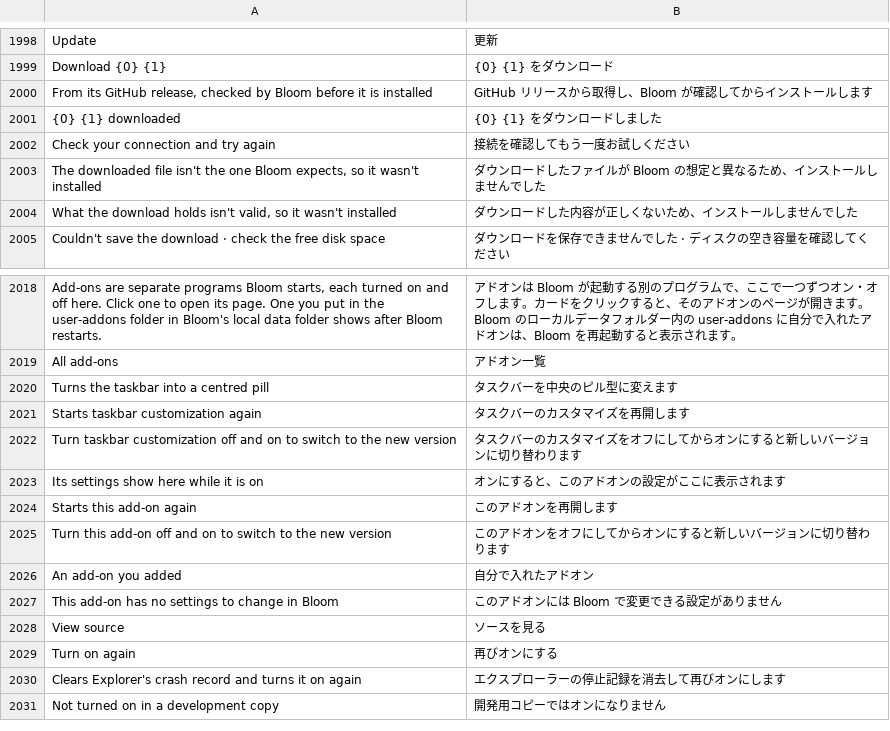
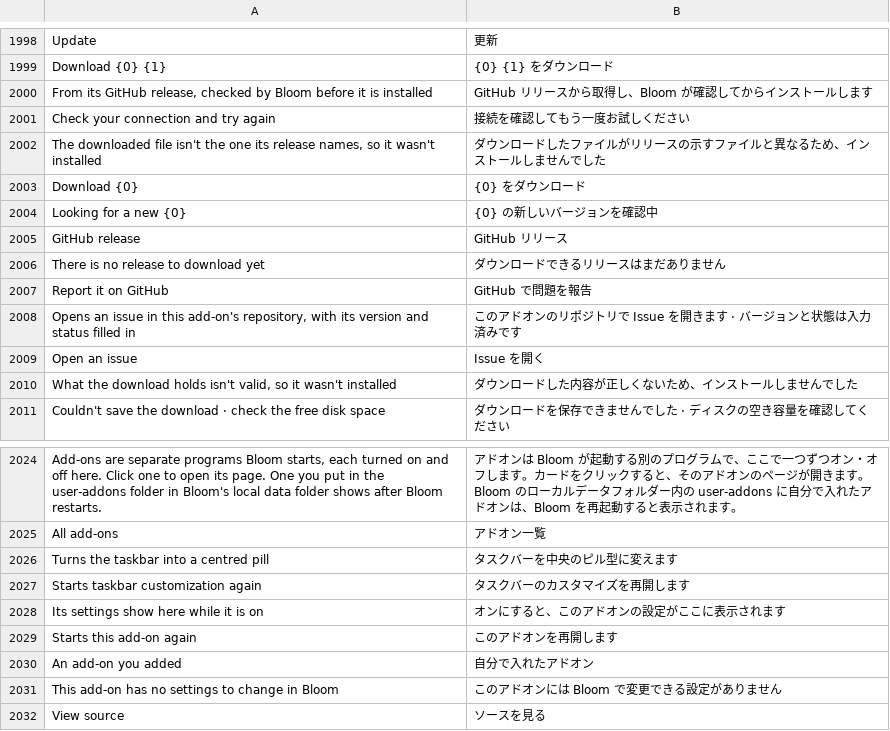
Before and after one commit to hyeon1035298/Bloom, a TSV file: src/Bloom/Assets/Lang/ja.tsv, drawn as a sheet; only a part is shown, gaps mark what is left out; the shorter side is filled out with more unchanged rows.

```diff
--- a/src/Bloom/Assets/Lang/ja.tsv
+++ b/src/Bloom/Assets/Lang/ja.tsv
@@ -2000,5 +2000,11 @@ Download {0} {1}	{0} {1} をダウンロード
 From its GitHub release, checked by Bloom before it is installed	GitHub リリースから取得し、Bloom が確認してからインストールします
-{0} {1} downloaded	{0} {1} をダウンロードしました
 Check your connection and try again	接続を確認してもう一度お試しください
-The downloaded file isn't the one Bloom expects, so it wasn't installed	ダウンロードしたファイルが Bloom の想定と異なるため、インストールしませんでした
+The downloaded file isn't the one its release names, so it wasn't installed	ダウンロードしたファイルがリリースの示すファイルと異なるため、インストールしませんでした
+Download {0}	{0} をダウンロード
+Looking for a new {0}	{0} の新しいバージョンを確認中
+GitHub release	GitHub リリース
+There is no release to download yet	ダウンロードできるリリースはまだありません
+Report it on GitHub	GitHub で問題を報告
+Opens an issue in this add-on's repository, with its version and status filled in	このアドオンのリポジトリで Issue を開きます · バージョンと状態は入力済みです
+Open an issue	Issue を開く
 What the download holds isn't valid, so it wasn't installed	ダウンロードした内容が正しくないため、インストールしませんでした
@@ -2021,6 +2027,4 @@ Turns the taskbar into a centred pill	タスクバーを中央のピル型に変
 Starts taskbar customization again	タスクバーのカスタマイズを再開します
-Turn taskbar customization off and on to switch to the new version	タスクバーのカスタマイズをオフにしてからオンにすると新しいバージョンに切り替わります
 Its settings show here while it is on	オンにすると、このアドオンの設定がここに表示されます
 Starts this add-on again	このアドオンを再開します
-Turn this add-on off and on to switch to the new version	このアドオンをオフにしてからオンにすると新しいバージョンに切り替わります
 An add-on you added	自分で入れたアドオン
```
Also changed, not shown: src/Bloom/Assets/Lang/zh.tsv, 13 other files.
